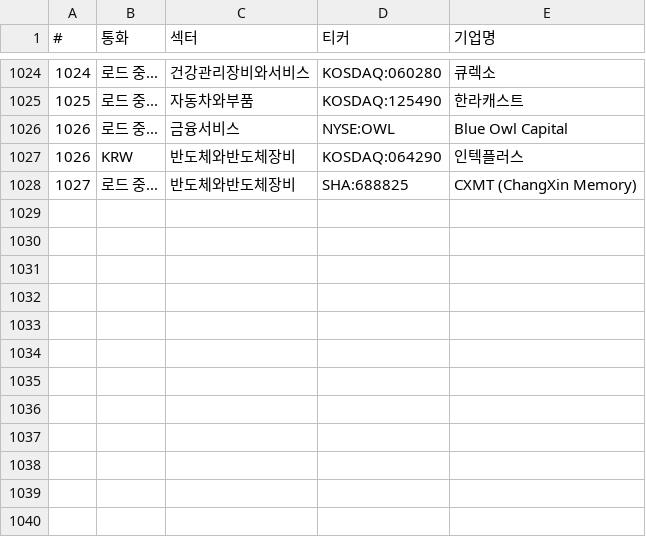
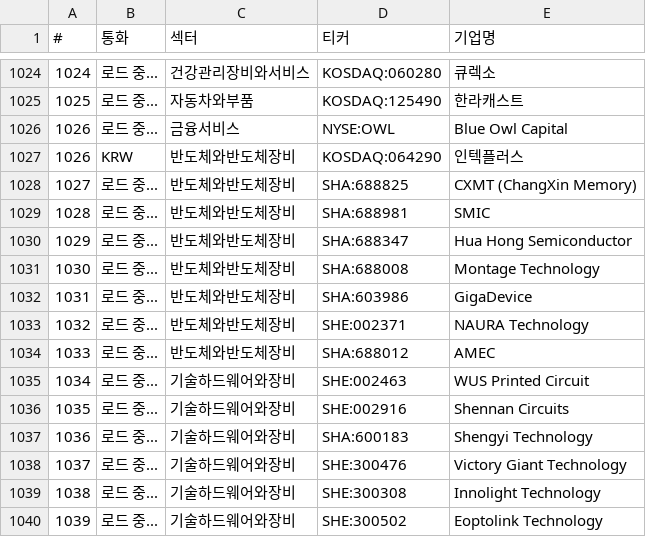
Before and after one commit to sisyphe10/Antigravity_Market_Dashboard, a CSV file: universe_tickers.csv, drawn as a sheet; only a part is shown, gaps mark what is left out.

```diff
--- a/universe_tickers.csv
+++ b/universe_tickers.csv
@@ -1028 +1028,13 @@
 1027,로드 중...,반도체와반도체장비,SHA:688825,CXMT (ChangXin Memory)
+1028,로드 중...,반도체와반도체장비,SHA:688981,SMIC
+1029,로드 중...,반도체와반도체장비,SHA:688347,Hua Hong Semiconductor
+1030,로드 중...,반도체와반도체장비,SHA:688008,Montage Technology
+1031,로드 중...,반도체와반도체장비,SHA:603986,GigaDevice
+1032,로드 중...,반도체와반도체장비,SHE:002371,NAURA Technology
+1033,로드 중...,반도체와반도체장비,SHA:688012,AMEC
+1034,로드 중...,기술하드웨어와장비,SHE:002463,WUS Printed Circuit
+1035,로드 중...,기술하드웨어와장비,SHE:002916,Shennan Circuits
+1036,로드 중...,기술하드웨어와장비,SHA:600183,Shengyi Technology
+1037,로드 중...,기술하드웨어와장비,SHE:300476,Victory Giant Technology
+1038,로드 중...,기술하드웨어와장비,SHE:300308,Innolight Technology
+1039,로드 중...,기술하드웨어와장비,SHE:300502,Eoptolink Technology
```
Also changed, not shown: 2 other files.
